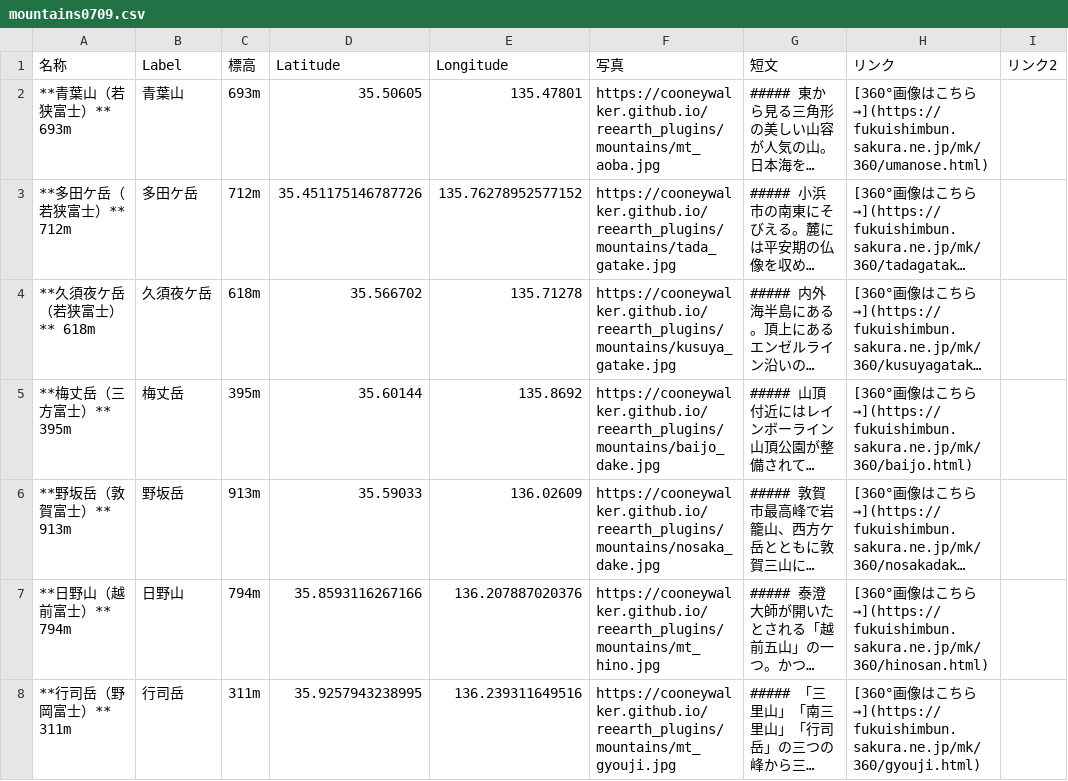
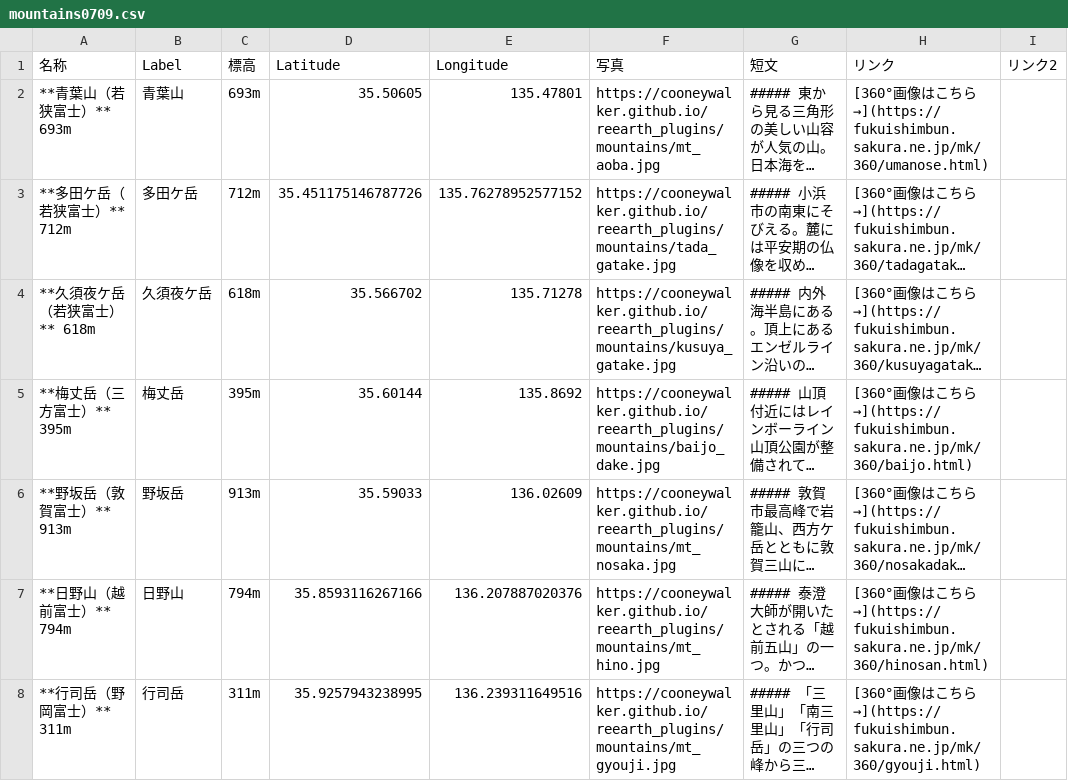
Before and after one commit to cooneywalker/reearth_plugins, a CSV file: mountains/mountains0709.csv, drawn as a sheet; only a part is shown; long unchanged cells end in …; the diff names each change by its address in the sheet, - before the commit and + after, or states it on an @@ line.

Commit message:
Update mountains0709.csv

```diff
--- a/mountains/mountains0709.csv
+++ b/mountains/mountains0709.csv
-F6 (写真): https://cooneywalker.github.io/reearth_plugins/mountains/nosaka_dake.jpg
+F6 (写真): https://cooneywalker.github.io/reearth_plugins/mountains/mt_nosaka.jpg
```
